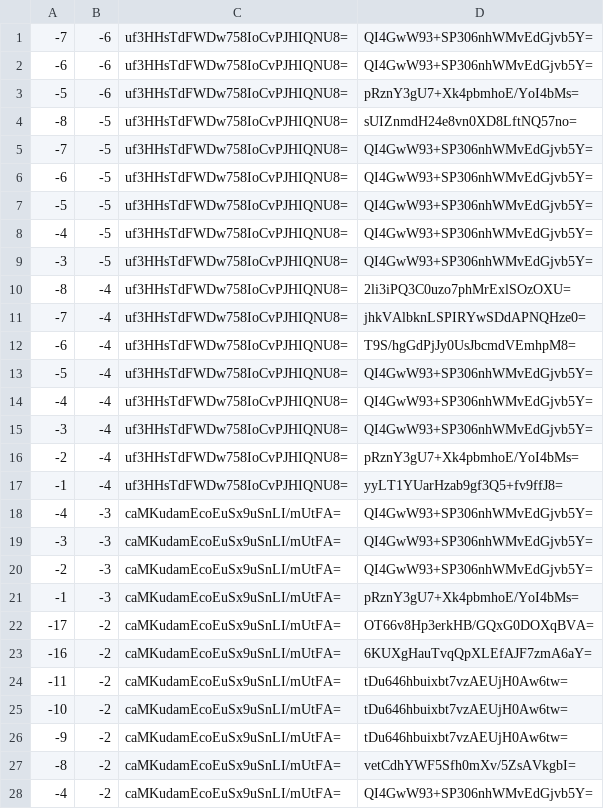
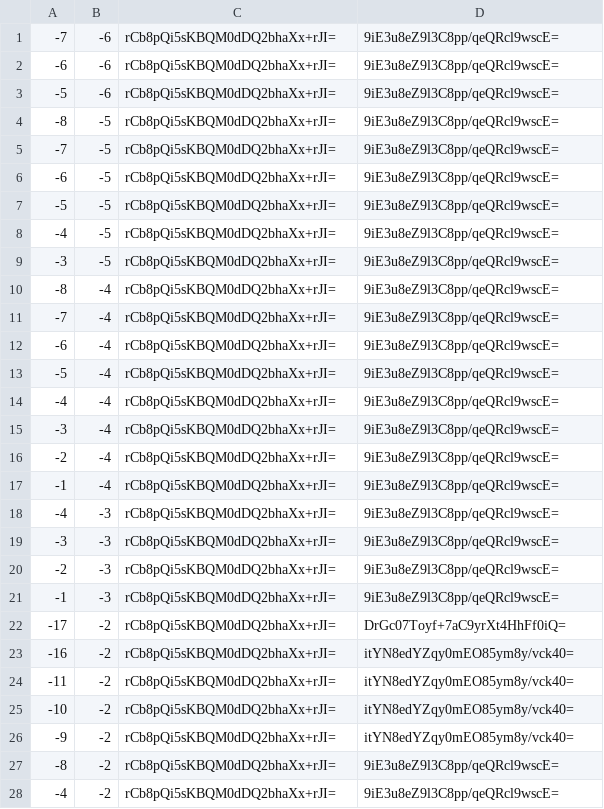
Before and after one commit to counterfitninja/chilled-end, a CSV file: tiles/zoom.-1/metadata/k.-1.-1.csv, drawn as a sheet; only a part is shown; the diff covers the shown part only.

```diff
--- a/tiles/zoom.-1/metadata/k.-1.-1.csv
+++ b/tiles/zoom.-1/metadata/k.-1.-1.csv
@@ -1,28 +1,28 @@
--7,-6,uf3HHsTdFWDw758IoCvPJHIQNU8=,QI4GwW93+SP306nhWMvEdGjvb5Y=
--6,-6,uf3HHsTdFWDw758IoCvPJHIQNU8=,QI4GwW93+SP306nhWMvEdGjvb5Y=
--5,-6,uf3HHsTdFWDw758IoCvPJHIQNU8=,pRznY3gU7+Xk4pbmhoE/YoI4bMs=
--8,-5,uf3HHsTdFWDw758IoCvPJHIQNU8=,sUIZnmdH24e8vn0XD8LftNQ57no=
--7,-5,uf3HHsTdFWDw758IoCvPJHIQNU8=,QI4GwW93+SP306nhWMvEdGjvb5Y=
--6,-5,uf3HHsTdFWDw758IoCvPJHIQNU8=,QI4GwW93+SP306nhWMvEdGjvb5Y=
--5,-5,uf3HHsTdFWDw758IoCvPJHIQNU8=,QI4GwW93+SP306nhWMvEdGjvb5Y=
--4,-5,uf3HHsTdFWDw758IoCvPJHIQNU8=,QI4GwW93+SP306nhWMvEdGjvb5Y=
--3,-5,uf3HHsTdFWDw758IoCvPJHIQNU8=,QI4GwW93+SP306nhWMvEdGjvb5Y=
--8,-4,uf3HHsTdFWDw758IoCvPJHIQNU8=,2li3iPQ3C0uzo7phMrExlSOzOXU=
--7,-4,uf3HHsTdFWDw758IoCvPJHIQNU8=,jhkVAlbknLSPIRYwSDdAPNQHze0=
--6,-4,uf3HHsTdFWDw758IoCvPJHIQNU8=,T9S/hgGdPjJy0UsJbcmdVEmhpM8=
--5,-4,uf3HHsTdFWDw758IoCvPJHIQNU8=,QI4GwW93+SP306nhWMvEdGjvb5Y=
--4,-4,uf3HHsTdFWDw758IoCvPJHIQNU8=,QI4GwW93+SP306nhWMvEdGjvb5Y=
--3,-4,uf3HHsTdFWDw758IoCvPJHIQNU8=,QI4GwW93+SP306nhWMvEdGjvb5Y=
--2,-4,uf3HHsTdFWDw758IoCvPJHIQNU8=,pRznY3gU7+Xk4pbmhoE/YoI4bMs=
--1,-4,uf3HHsTdFWDw758IoCvPJHIQNU8=,yyLT1YUarHzab9gf3Q5+fv9ffJ8=
--4,-3,caMKudamEcoEuSx9uSnLI/mUtFA=,QI4GwW93+SP306nhWMvEdGjvb5Y=
--3,-3,caMKudamEcoEuSx9uSnLI/mUtFA=,QI4GwW93+SP306nhWMvEdGjvb5Y=
--2,-3,caMKudamEcoEuSx9uSnLI/mUtFA=,QI4GwW93+SP306nhWMvEdGjvb5Y=
--1,-3,caMKudamEcoEuSx9uSnLI/mUtFA=,pRznY3gU7+Xk4pbmhoE/YoI4bMs=
--17,-2,caMKudamEcoEuSx9uSnLI/mUtFA=,OT66v8Hp3erkHB/GQxG0DOXqBVA=
--16,-2,caMKudamEcoEuSx9uSnLI/mUtFA=,6KUXgHauTvqQpXLEfAJF7zmA6aY=
--11,-2,caMKudamEcoEuSx9uSnLI/mUtFA=,tDu646hbuixbt7vzAEUjH0Aw6tw=
--10,-2,caMKudamEcoEuSx9uSnLI/mUtFA=,tDu646hbuixbt7vzAEUjH0Aw6tw=
--9,-2,caMKudamEcoEuSx9uSnLI/mUtFA=,tDu646hbuixbt7vzAEUjH0Aw6tw=
--8,-2,caMKudamEcoEuSx9uSnLI/mUtFA=,vetCdhYWF5Sfh0mXv/5ZsAVkgbI=
--4,-2,caMKudamEcoEuSx9uSnLI/mUtFA=,QI4GwW93+SP306nhWMvEdGjvb5Y=
+-7,-6,rCb8pQi5sKBQM0dDQ2bhaXx+rJI=,9iE3u8eZ9l3C8pp/qeQRcl9wscE=
+-6,-6,rCb8pQi5sKBQM0dDQ2bhaXx+rJI=,9iE3u8eZ9l3C8pp/qeQRcl9wscE=
+-5,-6,rCb8pQi5sKBQM0dDQ2bhaXx+rJI=,9iE3u8eZ9l3C8pp/qeQRcl9wscE=
+-8,-5,rCb8pQi5sKBQM0dDQ2bhaXx+rJI=,9iE3u8eZ9l3C8pp/qeQRcl9wscE=
+-7,-5,rCb8pQi5sKBQM0dDQ2bhaXx+rJI=,9iE3u8eZ9l3C8pp/qeQRcl9wscE=
+-6,-5,rCb8pQi5sKBQM0dDQ2bhaXx+rJI=,9iE3u8eZ9l3C8pp/qeQRcl9wscE=
+-5,-5,rCb8pQi5sKBQM0dDQ2bhaXx+rJI=,9iE3u8eZ9l3C8pp/qeQRcl9wscE=
+-4,-5,rCb8pQi5sKBQM0dDQ2bhaXx+rJI=,9iE3u8eZ9l3C8pp/qeQRcl9wscE=
+-3,-5,rCb8pQi5sKBQM0dDQ2bhaXx+rJI=,9iE3u8eZ9l3C8pp/qeQRcl9wscE=
+-8,-4,rCb8pQi5sKBQM0dDQ2bhaXx+rJI=,9iE3u8eZ9l3C8pp/qeQRcl9wscE=
+-7,-4,rCb8pQi5sKBQM0dDQ2bhaXx+rJI=,9iE3u8eZ9l3C8pp/qeQRcl9wscE=
+-6,-4,rCb8pQi5sKBQM0dDQ2bhaXx+rJI=,9iE3u8eZ9l3C8pp/qeQRcl9wscE=
+-5,-4,rCb8pQi5sKBQM0dDQ2bhaXx+rJI=,9iE3u8eZ9l3C8pp/qeQRcl9wscE=
+-4,-4,rCb8pQi5sKBQM0dDQ2bhaXx+rJI=,9iE3u8eZ9l3C8pp/qeQRcl9wscE=
+-3,-4,rCb8pQi5sKBQM0dDQ2bhaXx+rJI=,9iE3u8eZ9l3C8pp/qeQRcl9wscE=
+-2,-4,rCb8pQi5sKBQM0dDQ2bhaXx+rJI=,9iE3u8eZ9l3C8pp/qeQRcl9wscE=
+-1,-4,rCb8pQi5sKBQM0dDQ2bhaXx+rJI=,9iE3u8eZ9l3C8pp/qeQRcl9wscE=
+-4,-3,rCb8pQi5sKBQM0dDQ2bhaXx+rJI=,9iE3u8eZ9l3C8pp/qeQRcl9wscE=
+-3,-3,rCb8pQi5sKBQM0dDQ2bhaXx+rJI=,9iE3u8eZ9l3C8pp/qeQRcl9wscE=
+-2,-3,rCb8pQi5sKBQM0dDQ2bhaXx+rJI=,9iE3u8eZ9l3C8pp/qeQRcl9wscE=
+-1,-3,rCb8pQi5sKBQM0dDQ2bhaXx+rJI=,9iE3u8eZ9l3C8pp/qeQRcl9wscE=
+-17,-2,rCb8pQi5sKBQM0dDQ2bhaXx+rJI=,DrGc07Toyf+7aC9yrXt4HhFf0iQ=
+-16,-2,rCb8pQi5sKBQM0dDQ2bhaXx+rJI=,itYN8edYZqy0mEO85ym8y/vck40=
+-11,-2,rCb8pQi5sKBQM0dDQ2bhaXx+rJI=,itYN8edYZqy0mEO85ym8y/vck40=
+-10,-2,rCb8pQi5sKBQM0dDQ2bhaXx+rJI=,itYN8edYZqy0mEO85ym8y/vck40=
+-9,-2,rCb8pQi5sKBQM0dDQ2bhaXx+rJI=,itYN8edYZqy0mEO85ym8y/vck40=
+-8,-2,rCb8pQi5sKBQM0dDQ2bhaXx+rJI=,9iE3u8eZ9l3C8pp/qeQRcl9wscE=
+-4,-2,rCb8pQi5sKBQM0dDQ2bhaXx+rJI=,9iE3u8eZ9l3C8pp/qeQRcl9wscE=
```
Also changed, not shown: 68 edited cells elsewhere in this file, tiles/zoom.-1/metadata/k.-1.0.csv, tiles/zoom.-1/metadata/k.0.-1.csv, 32 other files.
